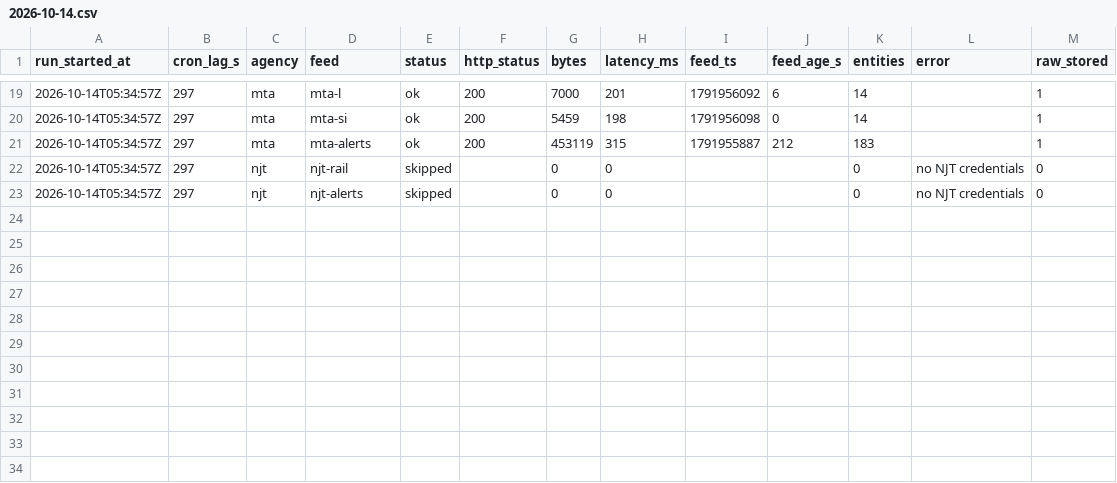
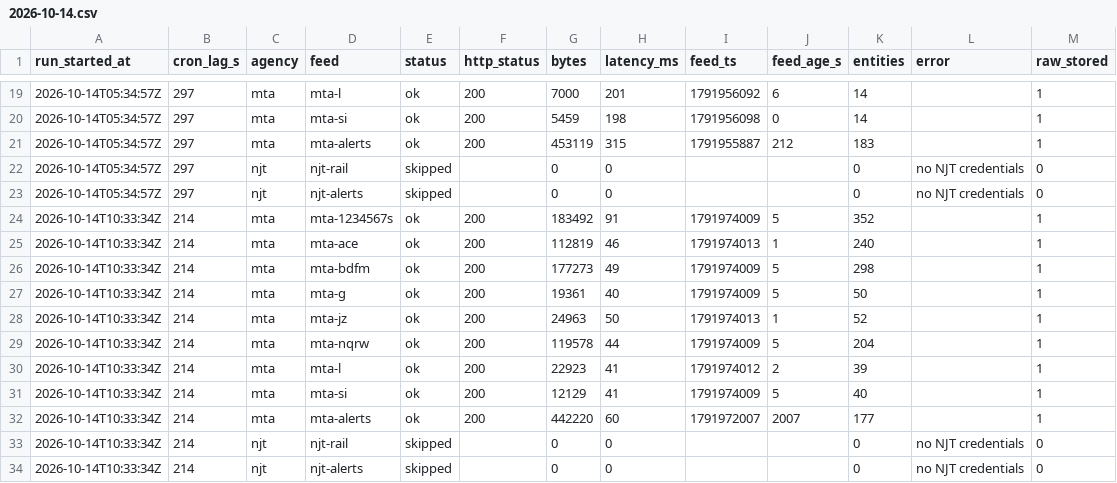
Before and after one commit to palism1/railcast-data, a CSV file: logs/uptime/2026-10-14.csv, drawn as a sheet; only a part is shown, gaps mark what is left out.

```diff
--- a/logs/uptime/2026-10-14.csv
+++ b/logs/uptime/2026-10-14.csv
@@ -23 +23,12 @@ run_started_at,cron_lag_s,agency,feed,status,http_status,bytes,latency_ms,feed_t
 2026-10-14T05:34:57Z,297,njt,njt-alerts,skipped,,0,0,,,0,no NJT credentials,0
+2026-10-14T10:33:34Z,214,mta,mta-1234567s,ok,200,183492,91,1791974009,5,352,,1
+2026-10-14T10:33:34Z,214,mta,mta-ace,ok,200,112819,46,1791974013,1,240,,1
+2026-10-14T10:33:34Z,214,mta,mta-bdfm,ok,200,177273,49,1791974009,5,298,,1
+2026-10-14T10:33:34Z,214,mta,mta-g,ok,200,19361,40,1791974009,5,50,,1
+2026-10-14T10:33:34Z,214,mta,mta-jz,ok,200,24963,50,1791974013,1,52,,1
+2026-10-14T10:33:34Z,214,mta,mta-nqrw,ok,200,119578,44,1791974009,5,204,,1
+2026-10-14T10:33:34Z,214,mta,mta-l,ok,200,22923,41,1791974012,2,39,,1
+2026-10-14T10:33:34Z,214,mta,mta-si,ok,200,12129,41,1791974009,5,40,,1
+2026-10-14T10:33:34Z,214,mta,mta-alerts,ok,200,442220,60,1791972007,2007,177,,1
+2026-10-14T10:33:34Z,214,njt,njt-rail,skipped,,0,0,,,0,no NJT credentials,0
+2026-10-14T10:33:34Z,214,njt,njt-alerts,skipped,,0,0,,,0,no NJT credentials,0
```
Also changed, not shown: 11 other files.
